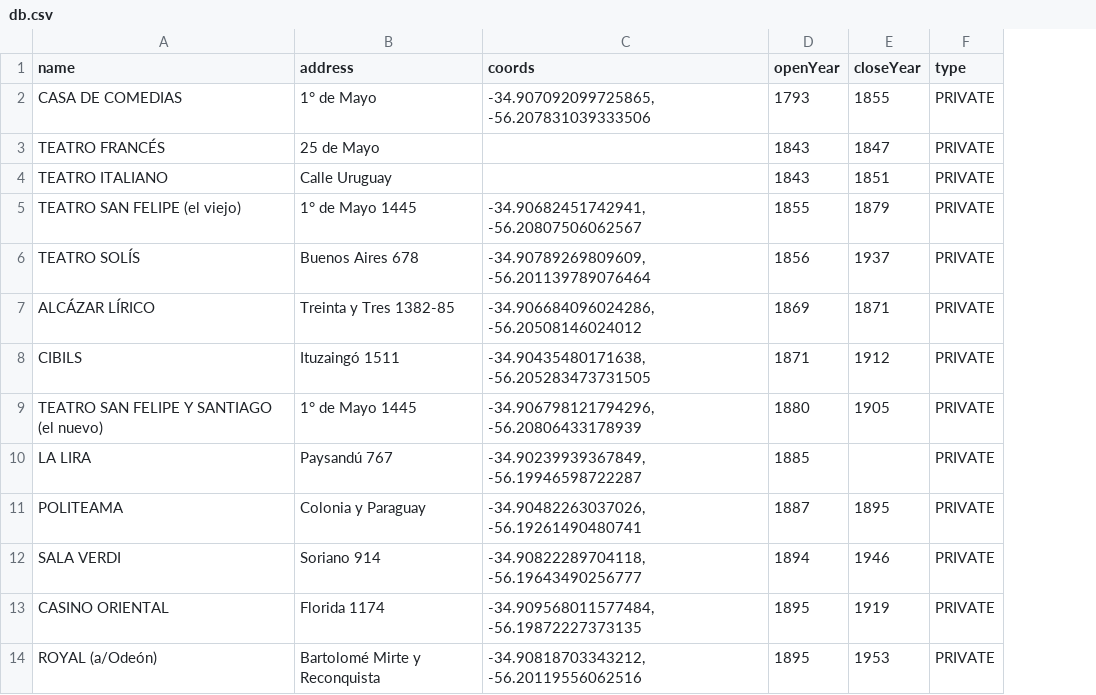
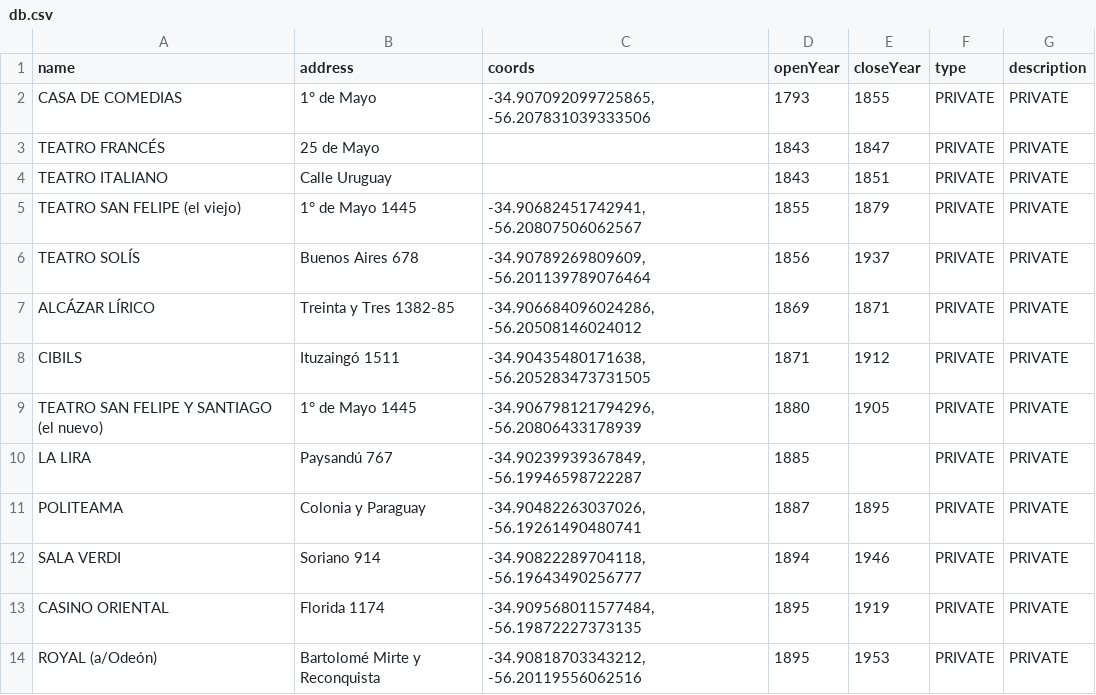
Before and after one commit to wilmer2000/fhce-map, a CSV file: public/db.csv, drawn as a sheet; only a part is shown; the diff names each change by its address in the sheet, - before the commit and + after, or states it on an @@ line.

Commit message:
Add description field to building interface and update CSV parsing logic

```diff
--- a/public/db.csv
+++ b/public/db.csv
+column G (description), rows 2-14: all PRIVATE
```
Also changed, not shown: 2 other files.
